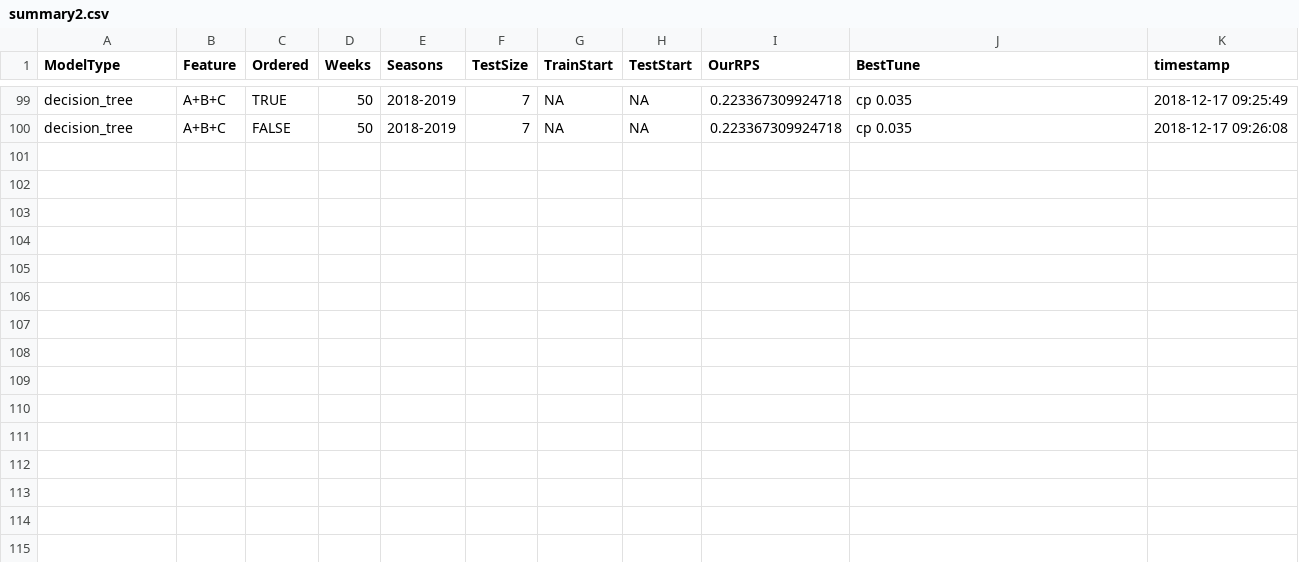
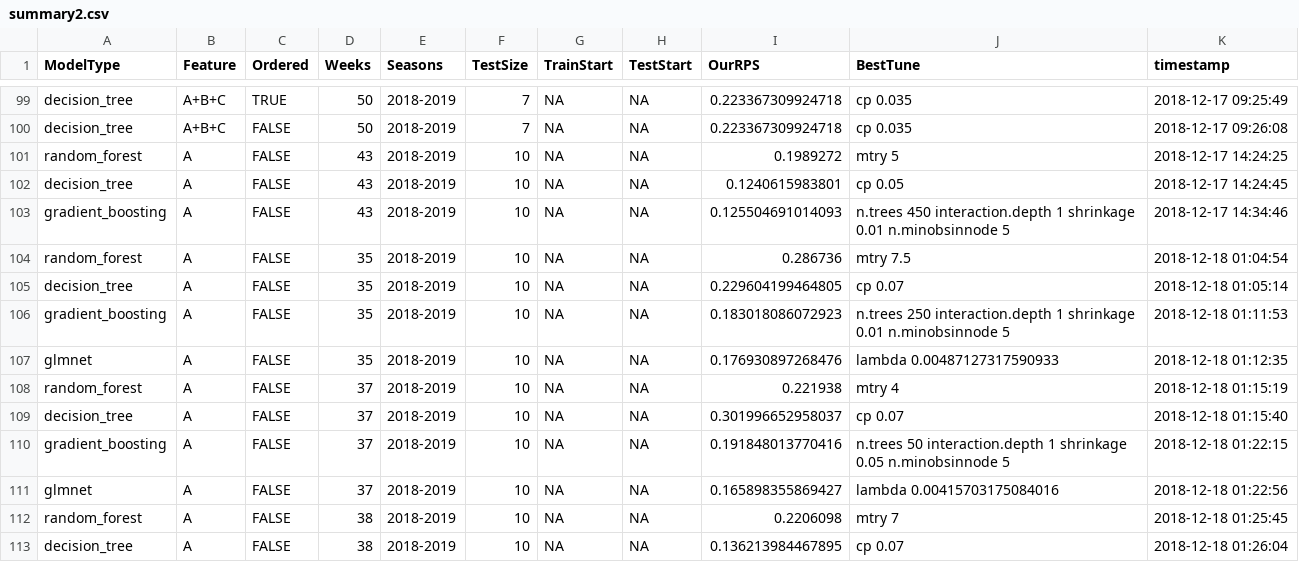
Before and after one commit to sarikayamerts/bitirme, a CSV file: summary2.csv, drawn as a sheet; only a part is shown, gaps mark what is left out.

Commit message:
ord forest added, ordered glmnet added too, but not working

```diff
--- a/summary2.csv
+++ b/summary2.csv
@@ -100 +100,14 @@ decision_tree,A+B+C,TRUE,50,2018-2019,7,NA,NA,0.223367309924718, cp 0.035,2018-1
 decision_tree,A+B+C,FALSE,50,2018-2019,7,NA,NA,0.223367309924718, cp 0.035,2018-12-17 09:26:08
+random_forest,A,FALSE,43,2018-2019,10,NA,NA,0.1989272, mtry 5,2018-12-17 14:24:25
+decision_tree,A,FALSE,43,2018-2019,10,NA,NA,0.1240615983801, cp 0.05,2018-12-17 14:24:45
+gradient_boosting,A,FALSE,43,2018-2019,10,NA,NA,0.125504691014093, n.trees 450 interaction.depth 1 shrinkage 0.01 n.minobsinnode 5,2018-12-17 14:34:46
+random_forest,A,FALSE,35,2018-2019,10,NA,NA,0.286736, mtry 7.5,2018-12-18 01:04:54
+decision_tree,A,FALSE,35,2018-2019,10,NA,NA,0.229604199464805, cp 0.07,2018-12-18 01:05:14
+gradient_boosting,A,FALSE,35,2018-2019,10,NA,NA,0.183018086072923, n.trees 250 interaction.depth 1 shrinkage 0.01 n.minobsinnode 5,2018-12-18 01:11:53
+glmnet,A,FALSE,35,2018-2019,10,NA,NA,0.176930897268476, lambda 0.00487127317590933,2018-12-18 01:12:35
+random_forest,A,FALSE,37,2018-2019,10,NA,NA,0.221938, mtry 4,2018-12-18 01:15:19
+decision_tree,A,FALSE,37,2018-2019,10,NA,NA,0.301996652958037, cp 0.07,2018-12-18 01:15:40
+gradient_boosting,A,FALSE,37,2018-2019,10,NA,NA,0.191848013770416, n.trees 50 interaction.depth 1 shrinkage 0.05 n.minobsinnode 5,2018-12-18 01:22:15
+glmnet,A,FALSE,37,2018-2019,10,NA,NA,0.165898355869427, lambda 0.00415703175084016,2018-12-18 01:22:56
+random_forest,A,FALSE,38,2018-2019,10,NA,NA,0.2206098, mtry 7,2018-12-18 01:25:45
+decision_tree,A,FALSE,38,2018-2019,10,NA,NA,0.136213984467895, cp 0.07,2018-12-18 01:26:04
```
Also changed, not shown: 4 other files.
